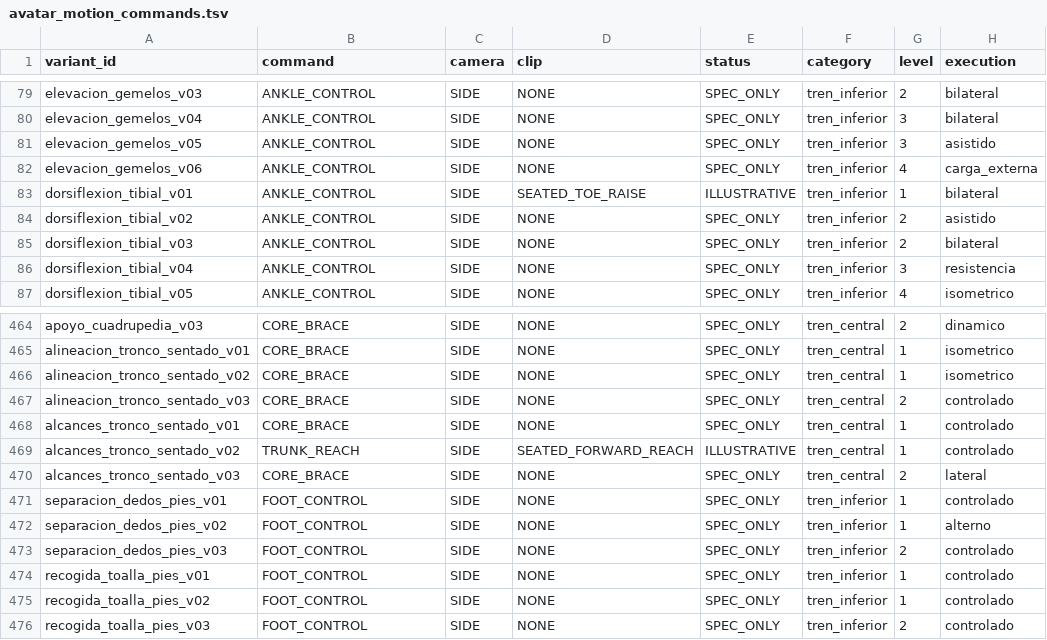
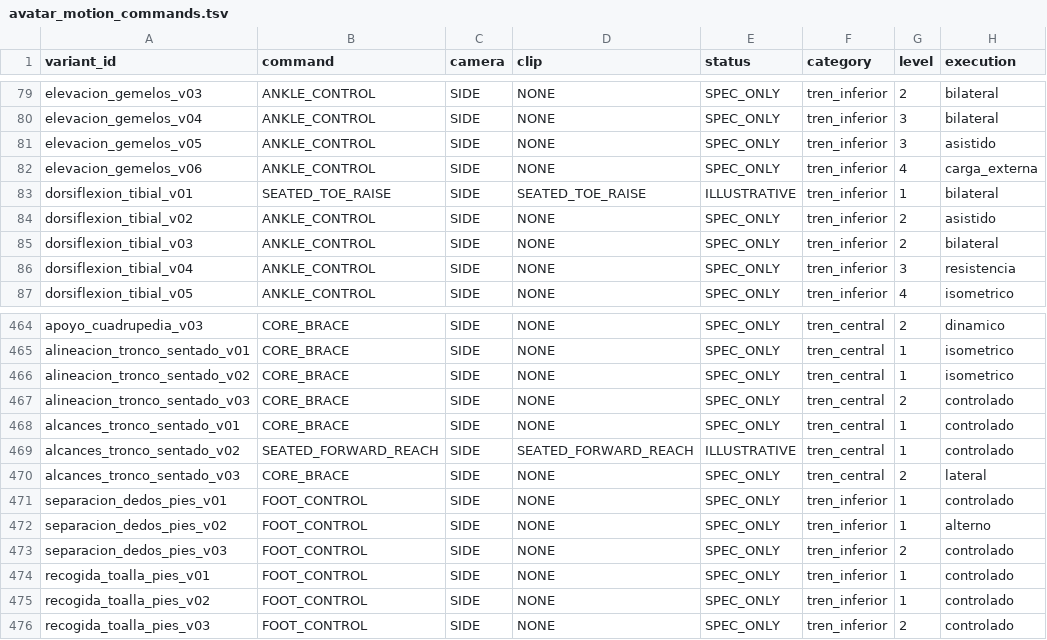
Before and after one commit to miguelpinto9988-byte/Asterion-System-Android, a TSV file: app/src/main/assets/asterion_exercises/v1/avatar_motion_commands.tsv, drawn as a sheet; only a part is shown, gaps mark what is left out; the diff names each change by its address in the sheet, - before the commit and + after, or states it on an @@ line.

Commit message:
feat(avatar): give seated toe and reach catalog variants 1:1 authored commands matching their Canvas targets

```diff
--- a/app/src/main/assets/asterion_exercises/v1/avatar_motion_commands.tsv
+++ b/app/src/main/assets/asterion_exercises/v1/avatar_motion_commands.tsv
-B83 (command): ANKLE_CONTROL
+B83 (command): SEATED_TOE_RAISE
-B469 (command): TRUNK_REACH
+B469 (command): SEATED_FORWARD_REACH
```
